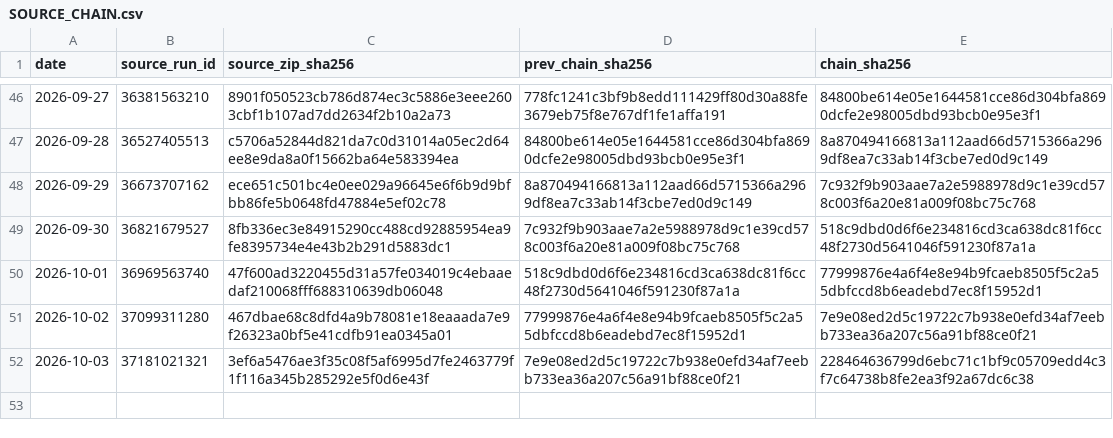
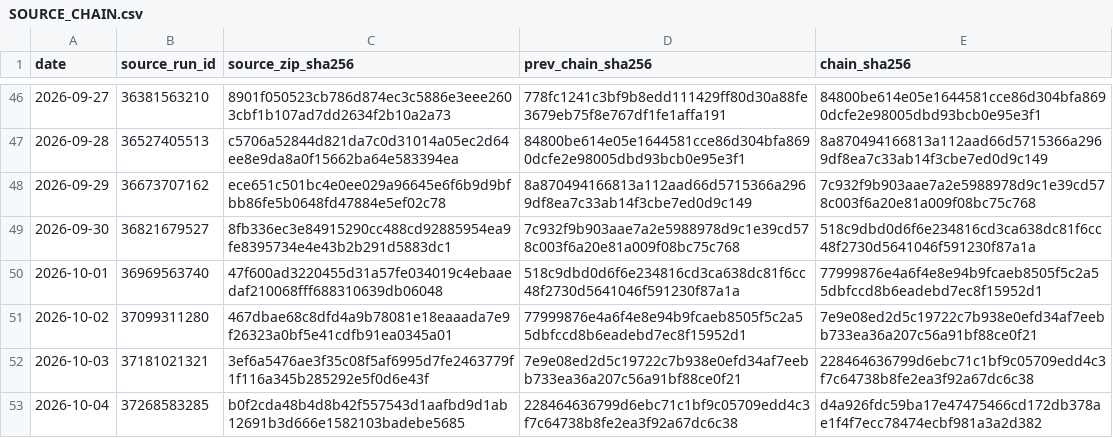
Before and after one commit to vmasardinha-coder/QRDS, a CSV file: runtime/ledgers/delta_paper_monitor/SOURCE_CHAIN.csv, drawn as a sheet; only a part is shown, gaps mark what is left out.

```diff
--- a/runtime/ledgers/delta_paper_monitor/SOURCE_CHAIN.csv
+++ b/runtime/ledgers/delta_paper_monitor/SOURCE_CHAIN.csv
@@ -52 +52,2 @@ date,source_run_id,source_zip_sha256,prev_chain_sha256,chain_sha256
 2026-10-03,37181021321,3ef6a5476ae3f35c08f5af6995d7fe2463779f1f116a345b285292e5f0d6e43f,7e9e08ed2d5c19722c7b938e0efd34af7eebb733ea36a207c56a91bf88ce0f21,228464636799d6ebc71c1bf9c05709edd4c3f7c64738b8fe2ea3f92a67dc6c38
+2026-10-04,37268583285,b0f2cda48b4d8b42f557543d1aafbd9d1ab12691b3d666e1582103badebe5685,228464636799d6ebc71c1bf9c05709edd4c3f7c64738b8fe2ea3f92a67dc6c38,d4a926fdc59ba17e47475466cd172db378ae1f4f7ecc78474ecbf981a3a2d382
```
Also changed, not shown: runtime/ledgers/delta_paper_monitor/DAILY_NAV.csv, runtime/ledgers/delta_paper_monitor/TRADE_EVENTS.csv, 5 other files.
